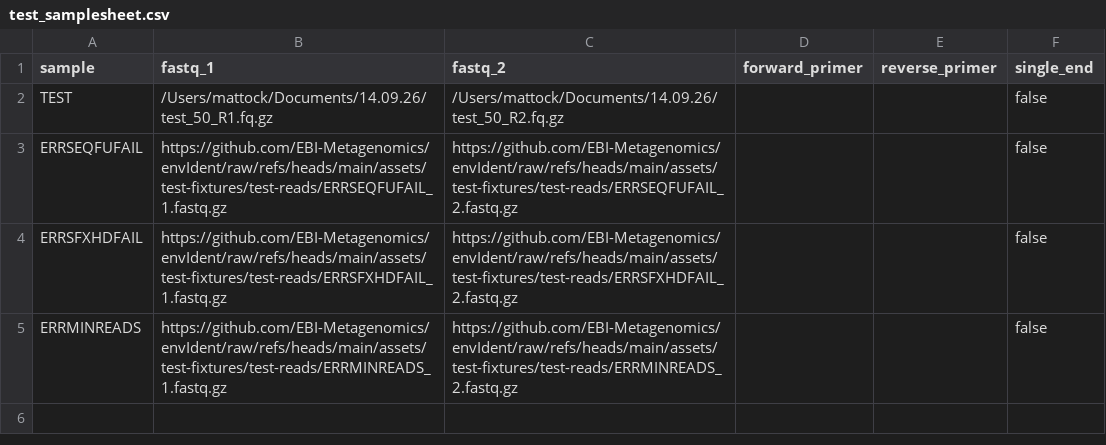
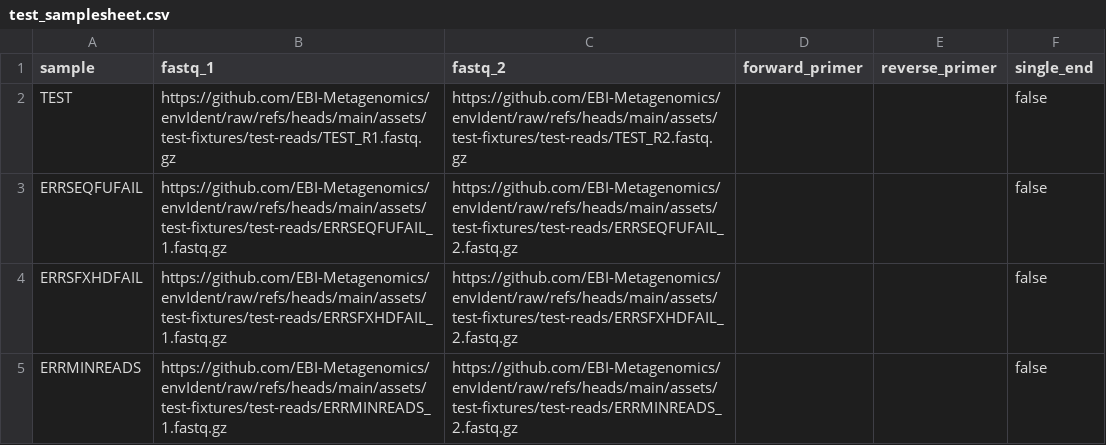
Before and after one commit to EBI-Metagenomics/envIdent, a CSV file: assets/test-fixtures/samplesheets/test_samplesheet.csv, drawn as a sheet.

Commit message:
updating to more reads in test

```diff
--- a/assets/test-fixtures/samplesheets/test_samplesheet.csv
+++ b/assets/test-fixtures/samplesheets/test_samplesheet.csv
@@ -1,3 +1,3 @@
 sample,fastq_1,fastq_2,forward_primer,reverse_primer,single_end
-TEST,/Users/mattock/Documents/14.09.26/test_50_R1.fq.gz,/Users/mattock/Documents/14.09.26/test_50_R2.fq.gz,,,false
+TEST,https://github.com/EBI-Metagenomics/envIdent/raw/refs/heads/main/assets/test-fixtures/test-reads/TEST_R1.fastq.gz,https://github.com/EBI-Metagenomics/envIdent/raw/refs/heads/main/assets/test-fixtures/test-reads/TEST_R2.fastq.gz,,,false
 ERRSEQFUFAIL,https://github.com/EBI-Metagenomics/envIdent/raw/refs/heads/main/assets/test-fixtures/test-reads/ERRSEQFUFAIL_1.fastq.gz,https://github.com/EBI-Metagenomics/envIdent/raw/refs/heads/main/assets/test-fixtures/test-reads/ERRSEQFUFAIL_2.fastq.gz,,,false
```
Also changed, not shown: 4 other files.
